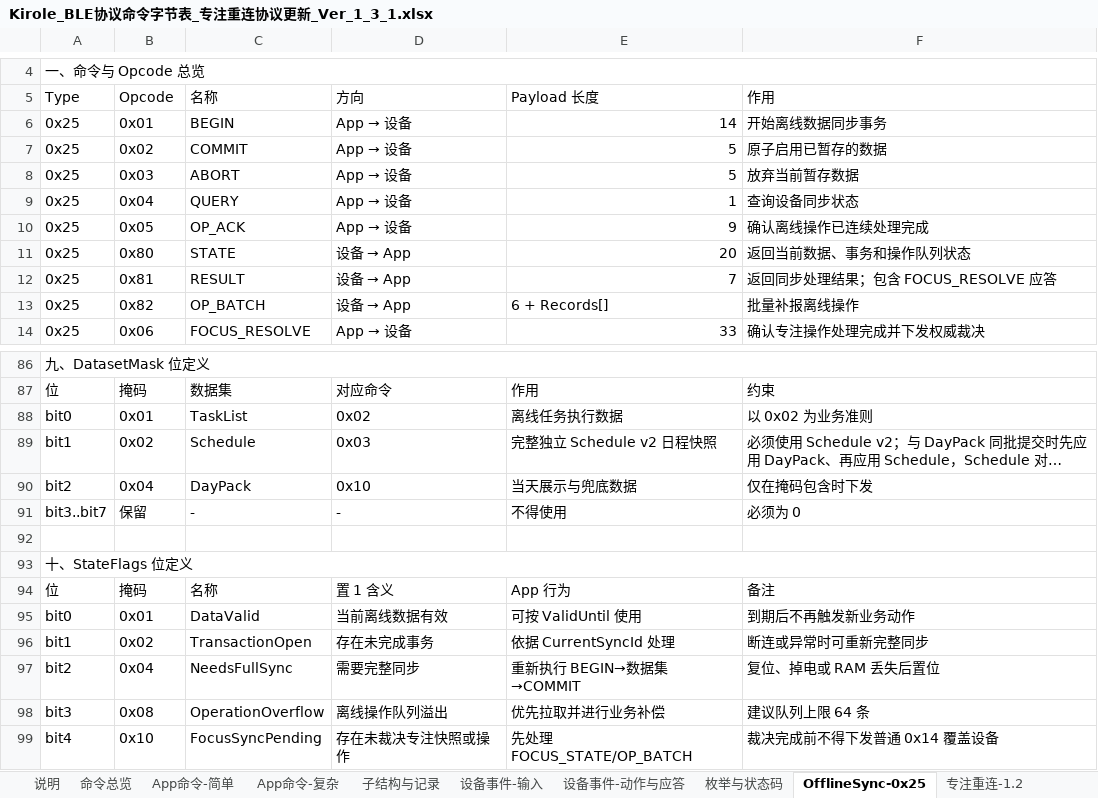
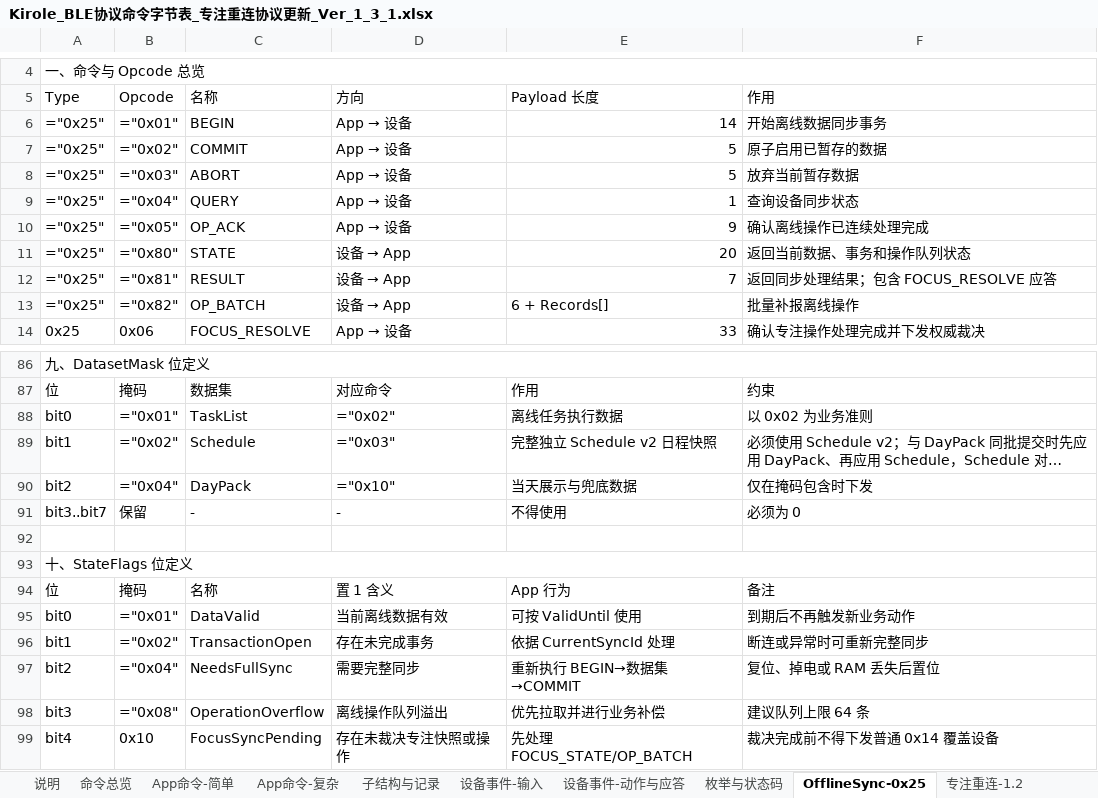
Before and after one commit to LJMStark/outku3, an Excel workbook: docs/Kirole_BLE协议命令字节表_专注重连协议更新_Ver_1_3_1.xlsx, sheet OfflineSync-0x25, drawn as a sheet; only a part is shown, gaps mark what is left out; long unchanged cells end in …; values as stored, in another font and other column widths than the file's, no cell formats; formulas without a stored value are shown as written; the diff covers the shown part only; the diff names each change by its address in the sheet, - before the commit and + after, or states it on an @@ line.

```diff
--- a/docs/Kirole_BLE协议命令字节表_专注重连协议更新_Ver_1_3_1.xlsx (sheet OfflineSync-0x25)
+++ b/docs/Kirole_BLE协议命令字节表_专注重连协议更新_Ver_1_3_1.xlsx (sheet OfflineSync-0x25)
-A6:A13: 0x25
+A6:A13: ="0x25"
-B6: 0x01
+B6: ="0x01"
-B7: 0x02
+B7: ="0x02"
-B8: 0x03
+B8: ="0x03"
-B9: 0x04
+B9: ="0x04"
-B10: 0x05
+B10: ="0x05"
-B11: 0x80
+B11: ="0x80"
-B12: 0x81
+B12: ="0x81"
-B13: 0x82
+B13: ="0x82"
-B88: 0x01
+B88: ="0x01"
-D88: 0x02
+D88: ="0x02"
-B89: 0x02
+B89: ="0x02"
-D89: 0x03
+D89: ="0x03"
-B90: 0x04
+B90: ="0x04"
-D90: 0x10
+D90: ="0x10"
-B95: 0x01
+B95: ="0x01"
-B96: 0x02
+B96: ="0x02"
-B97: 0x04
+B97: ="0x04"
-B98: 0x08
+B98: ="0x08"
```
Also changed, not shown: 9 edited cells elsewhere in this sheet, sheet 命令总览, sheet Schedule-1.3, sheet 枚举与状态码, sheet 说明, sheet App命令-简单, sheet 设备事件-输入, 4 more sheets, cell formats, 32 other files.
